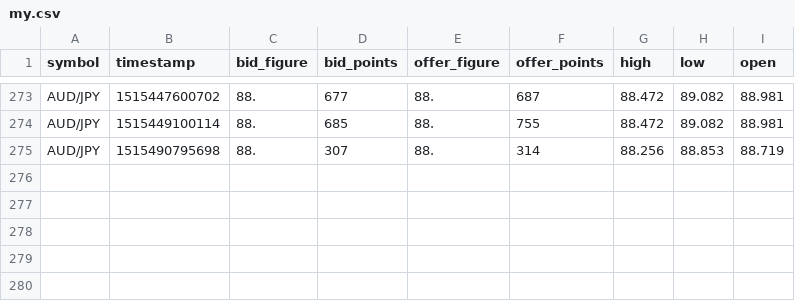
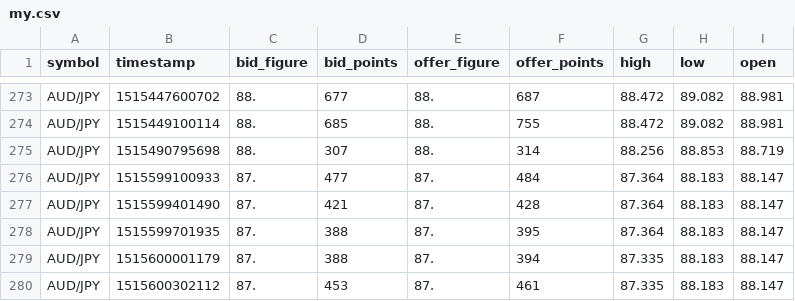
Before and after one commit to dumebi/vb-finance, a CSV file: my.csv, drawn as a sheet; only a part is shown, gaps mark what is left out; the diff names each change by its address in the sheet, - before the commit and + after, or states it on an @@ line.

```diff
--- a/my.csv
+++ b/my.csv
+row 276: AUD/JPY | 1515599100933 | 87. | 477 | 87. | 484 | 87.364 | 88.183 | 88.147
+row 277: AUD/JPY | 1515599401490 | 87. | 421 | 87. | 428 | 87.364 | 88.183 | 88.147
+row 278: AUD/JPY | 1515599701935 | 87. | 388 | 87. | 395 | 87.364 | 88.183 | 88.147
+row 279: AUD/JPY | 1515600001179 | 87. | 388 | 87. | 394 | 87.335 | 88.183 | 88.147
+row 280: AUD/JPY | 1515600302112 | 87. | 453 | 87. | 461 | 87.335 | 88.183 | 88.147
```
Also changed, not shown: AUDJPY.csv, 4 other files.
